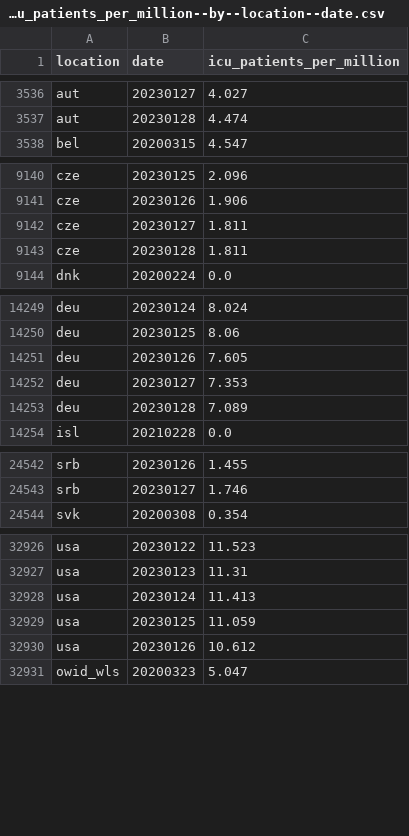
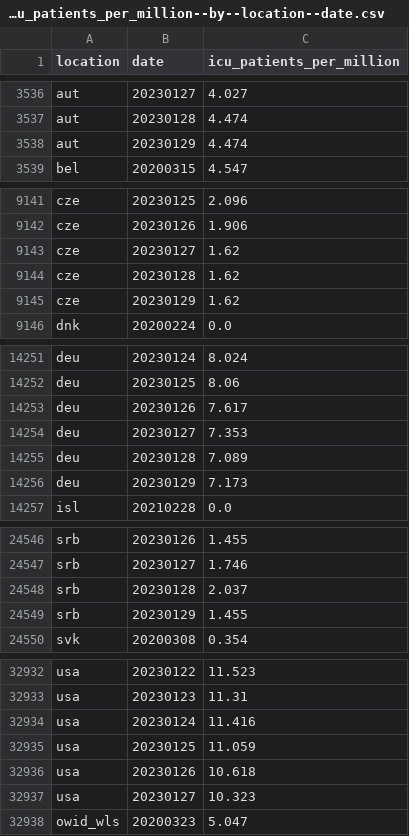
Before and after one commit to open-numbers/ddf--owid--covid_19, a CSV file: ddf--datapoints--icu_patients_per_million--by--location--date.csv, drawn as a sheet; only a part is shown, gaps mark what is left out; the diff covers the shown part only.

```diff
--- a/ddf--datapoints--icu_patients_per_million--by--location--date.csv
+++ b/ddf--datapoints--icu_patients_per_million--by--location--date.csv
@@ -3537,2 +3537,3 @@ aut,20230127,4.027
 aut,20230128,4.474
+aut,20230129,4.474
 bel,20200315,4.547
@@ -9141,4 +9142,5 @@ cze,20230125,2.096
 cze,20230126,1.906
-cze,20230127,1.811
-cze,20230128,1.811
+cze,20230127,1.62
+cze,20230128,1.62
+cze,20230129,1.62
 dnk,20200224,0.0
@@ -14250,5 +14252,6 @@ deu,20230124,8.024
 deu,20230125,8.06
-deu,20230126,7.605
+deu,20230126,7.617
 deu,20230127,7.353
 deu,20230128,7.089
+deu,20230129,7.173
 isl,20210228,0.0
@@ -24543,2 +24547,4 @@ srb,20230126,1.455
 srb,20230127,1.746
+srb,20230128,2.037
+srb,20230129,1.455
 svk,20200308,0.354
@@ -32927,5 +32933,6 @@ usa,20230122,11.523
 usa,20230123,11.31
-usa,20230124,11.413
+usa,20230124,11.416
 usa,20230125,11.059
-usa,20230126,10.612
+usa,20230126,10.618
+usa,20230127,10.323
 owid_wls,20200323,5.047
```
Also changed, not shown: 1 added row and 5 edited cells elsewhere in this file, ddf--datapoints--hosp_patients--by--location--date.csv, ddf--datapoints--hosp_patients_per_million--by--location--date.csv, 34 other files.
